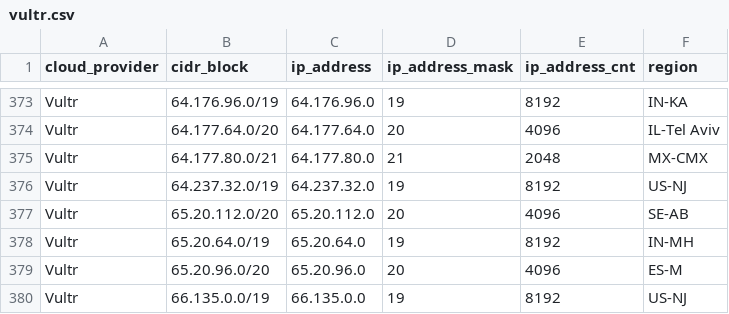
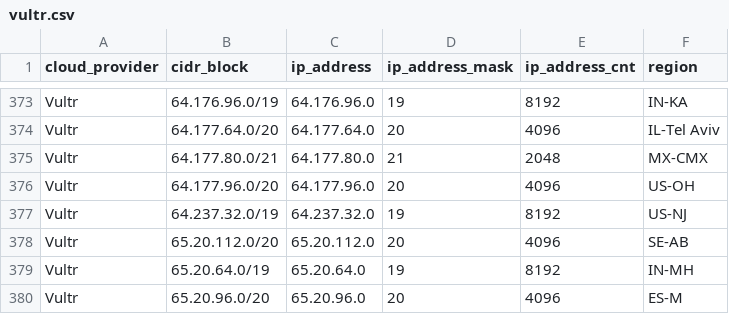
Before and after one commit to tobilg/public-cloud-provider-ip-ranges, a CSV file: data/providers/vultr.csv, drawn as a sheet; only a part is shown, gaps mark what is left out; the shorter side is filled out with more unchanged rows.

```diff
--- a/data/providers/vultr.csv
+++ b/data/providers/vultr.csv
@@ -375,2 +375,3 @@ Vultr,64.177.64.0/20,64.177.64.0,20,4096,IL-Tel Aviv
 Vultr,64.177.80.0/21,64.177.80.0,21,2048,MX-CMX
+Vultr,64.177.96.0/20,64.177.96.0,20,4096,US-OH
 Vultr,64.237.32.0/19,64.237.32.0,19,8192,US-NJ
```
Also changed, not shown: data/providers/aws.csv, 11 other files.
